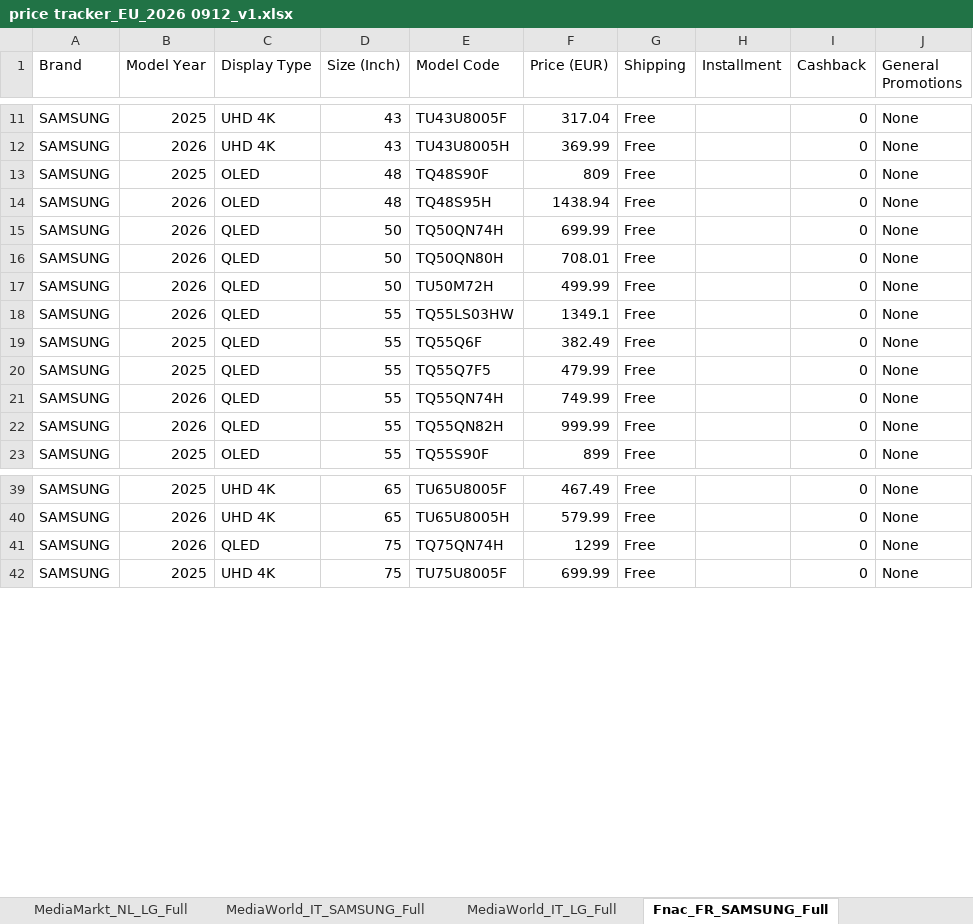
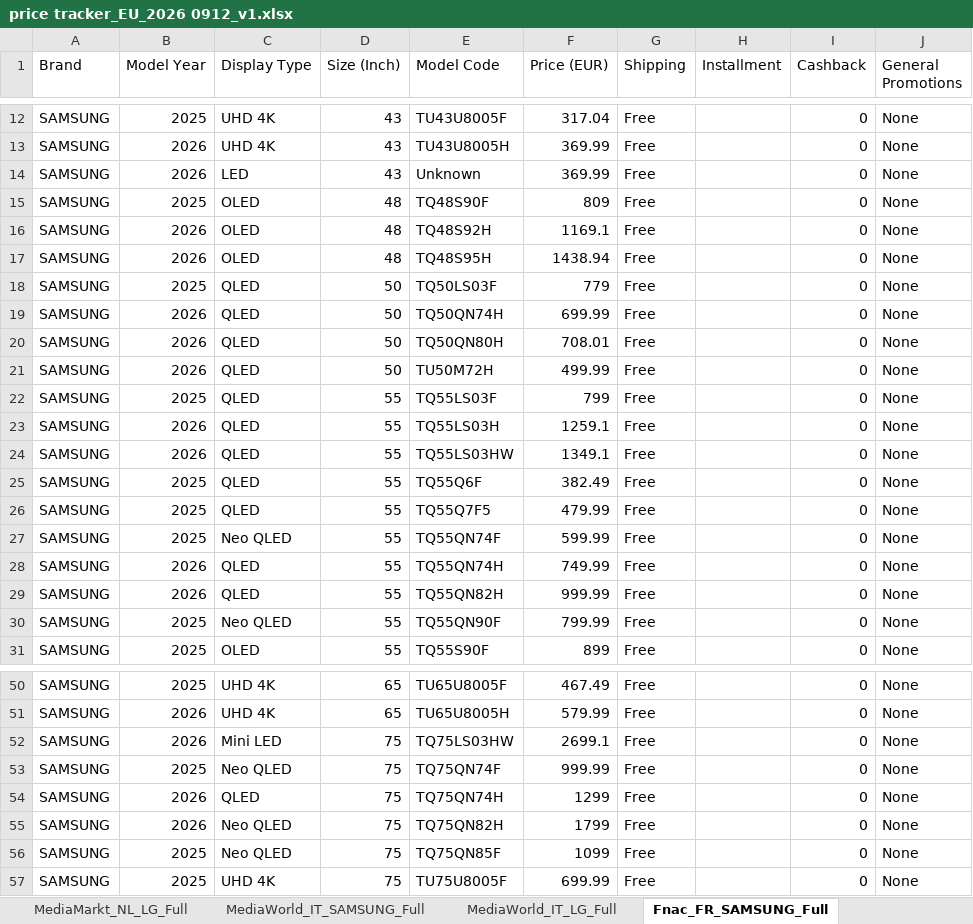
Before and after one commit to harrydhpark/price-tracker, an Excel workbook: History_EU/2026 0912/price tracker_EU_2026 0912_v1.xlsx, sheet Fnac_FR_SAMSUNG_Full, drawn as a sheet; only a part is shown, gaps mark what is left out; values as stored, in another font and other column widths than the file's, no borders; the diff covers the shown part only; the diff names each change by its address in the sheet, - before the commit and + after, or states it on an @@ line.

```diff
--- a/History_EU/2026 0912/price tracker_EU_2026 0912_v1.xlsx (sheet Fnac_FR_SAMSUNG_Full)
+++ b/History_EU/2026 0912/price tracker_EU_2026 0912_v1.xlsx (sheet Fnac_FR_SAMSUNG_Full)
+row 14: SAMSUNG | 2026 | LED | 43 | Unknown | 369.99 | Free |  | 0 | None
+row 16: SAMSUNG | 2026 | OLED | 48 | TQ48S92H | 1169.1 | Free |  | 0 | None
+row 18: SAMSUNG | 2025 | QLED | 50 | TQ50LS03F | 779 | Free |  | 0 | None
+row 22: SAMSUNG | 2025 | QLED | 55 | TQ55LS03F | 799 | Free |  | 0 | None
+row 23: SAMSUNG | 2026 | QLED | 55 | TQ55LS03H | 1259.1 | Free |  | 0 | None
+row 27: SAMSUNG | 2025 | Neo QLED | 55 | TQ55QN74F | 599.99 | Free |  | 0 | None
+row 30: SAMSUNG | 2025 | Neo QLED | 55 | TQ55QN90F | 799.99 | Free |  | 0 | None
+row 52: SAMSUNG | 2026 | Mini LED | 75 | TQ75LS03HW | 2699.1 | Free |  | 0 | None
+row 53: SAMSUNG | 2025 | Neo QLED | 75 | TQ75QN74F | 999.99 | Free |  | 0 | None
+row 55: SAMSUNG | 2026 | Neo QLED | 75 | TQ75QN82H | 1799 | Free |  | 0 | None
+row 56: SAMSUNG | 2025 | Neo QLED | 75 | TQ75QN85F | 1099 | Free |  | 0 | None
```
Also changed, not shown: 7 added rows and 1 removed row elsewhere in this sheet, sheet MediaWorld_IT_LG_Full, sheet MediaWorld_IT_SAMSUNG_Full, sheet MediaMarkt_NL_LG_Full, sheet MediaMarkt_DE_SAMSUNG_Full, sheet Fnac_FR_LG_Full, sheet MediaMarkt_DE_LG_Full, 3 more sheets, hidden cells, data/price tracker_EU_2026 0912_v1.xlsx, 21 other files.
